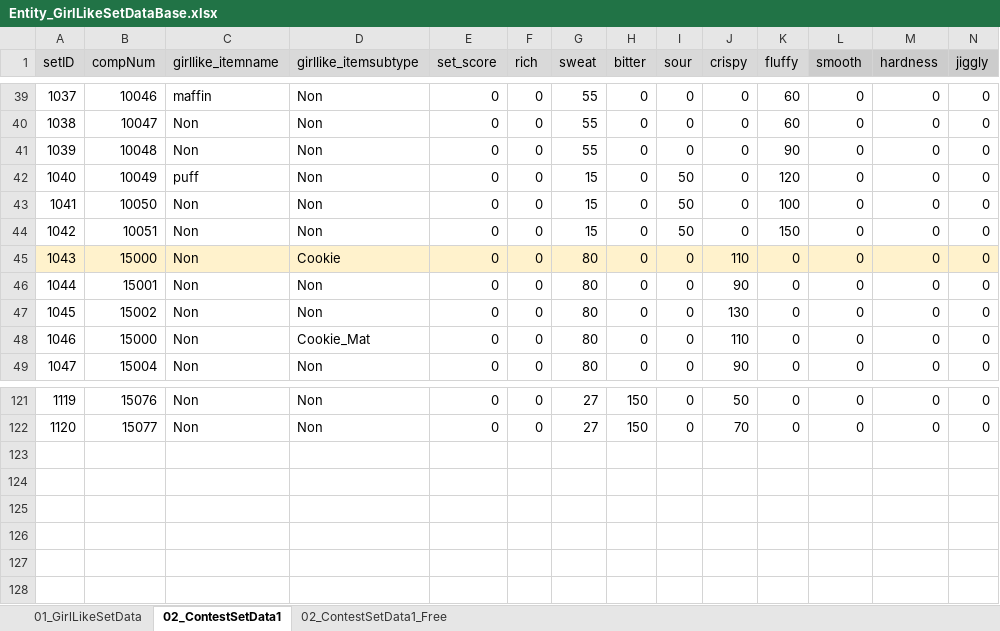
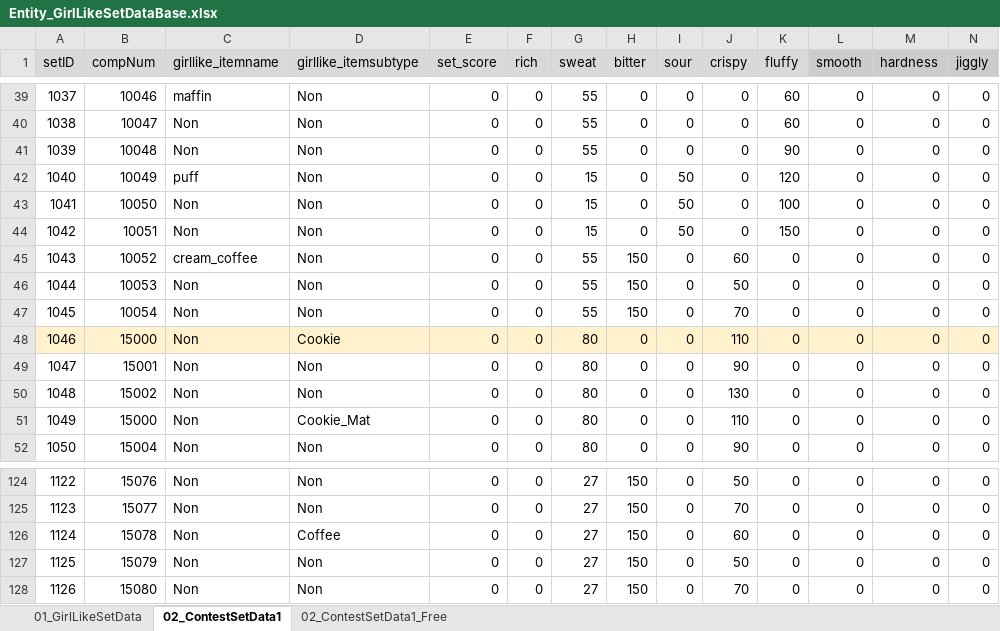
Before and after one commit to matoarita/Okashi_Atlier2, an Excel workbook: Assets/Excel_Data/Entity_GirlLikeSetDataBase.xlsx, sheet 02_ContestSetData1, drawn as a sheet; only a part is shown, gaps mark what is left out; values as stored, in another font and other column widths than the file's, no borders; addresses are those after the commit; rows hold the shown columns only; the diff names each change by its address in the sheet, - before the commit and + after, or states it on an @@ line.

```diff
--- a/Assets/Excel_Data/Entity_GirlLikeSetDataBase.xlsx (sheet 02_ContestSetData1)
+++ b/Assets/Excel_Data/Entity_GirlLikeSetDataBase.xlsx (sheet 02_ContestSetData1)
+row 45: 1043 | 10052 | cream_coffee | Non | 0 | 0 | 55 | 150 | 0 | 60 | 0 | 0 | 0 | 0
+row 46: 1044 | 10053 | Non | Non | 0 | 0 | 55 | 150 | 0 | 50 | 0 | 0 | 0 | 0
+row 47: 1045 | 10054 | Non | Non | 0 | 0 | 55 | 150 | 0 | 70 | 0 | 0 | 0 | 0
@@ column A (setID) renumbered between rows 48 and 125 @@
+row 126: 1124 | 15078 | Non | Coffee | 0 | 0 | 27 | 150 | 0 | 60 | 0 | 0 | 0 | 0
+row 127: 1125 | 15079 | Non | Non | 0 | 0 | 27 | 150 | 0 | 50 | 0 | 0 | 0 | 0
+row 128: 1126 | 15080 | Non | Non | 0 | 0 | 27 | 150 | 0 | 70 | 0 | 0 | 0 | 0
```
Also changed, not shown: sheet 01_GirlLikeSetData, Assets/Excel_Data/Entity_ItemDataBase.xlsx, Assets/Excel_Data/Entity_compoItemDataBase.xlsx, 34 other files.
